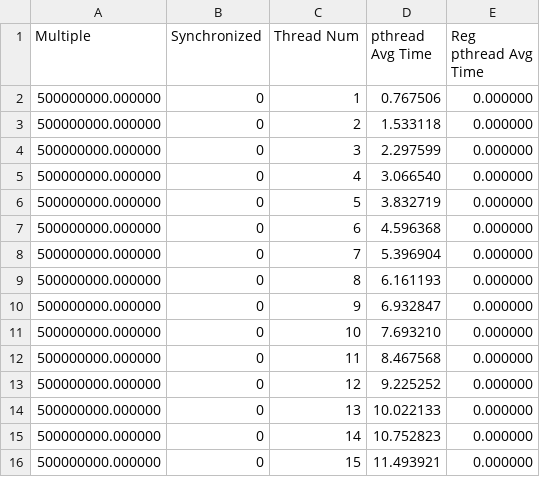
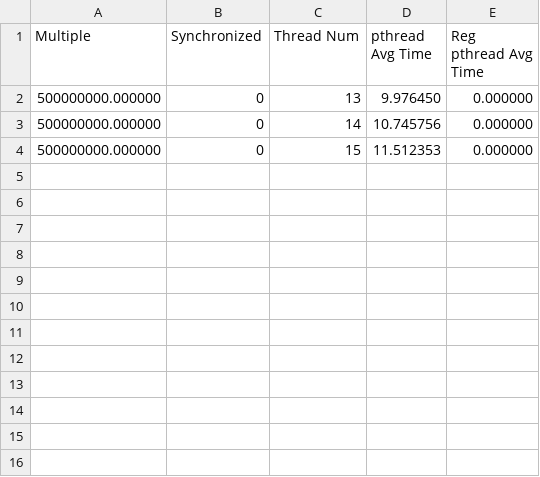
Before and after one commit to Victor-C-Zhang/518Projects, a CSV file: asst1/CODE/my_library_data.csv, drawn as a sheet.

```diff
--- a/asst1/CODE/my_library_data.csv
+++ b/asst1/CODE/my_library_data.csv
@@ -1,16 +1,4 @@
 Multiple, Synchronized, Thread Num, pthread Avg Time, Reg pthread Avg Time
-500000000.000000, 0, 1, 0.767506, 0.000000
-500000000.000000, 0, 2, 1.533118, 0.000000
-500000000.000000, 0, 3, 2.297599, 0.000000
-500000000.000000, 0, 4, 3.066540, 0.000000
-500000000.000000, 0, 5, 3.832719, 0.000000
-500000000.000000, 0, 6, 4.596368, 0.000000
-500000000.000000, 0, 7, 5.396904, 0.000000
-500000000.000000, 0, 8, 6.161193, 0.000000
-500000000.000000, 0, 9, 6.932847, 0.000000
-500000000.000000, 0, 10, 7.693210, 0.000000
-500000000.000000, 0, 11, 8.467568, 0.000000
-500000000.000000, 0, 12, 9.225252, 0.000000
-500000000.000000, 0, 13, 10.022133, 0.000000
-500000000.000000, 0, 14, 10.752823, 0.000000
-500000000.000000, 0, 15, 11.493921, 0.000000
+500000000.000000, 0, 13, 9.976450, 0.000000
+500000000.000000, 0, 14, 10.745756, 0.000000
+500000000.000000, 0, 15, 11.512353, 0.000000
```
Also changed, not shown: 4 other files.
